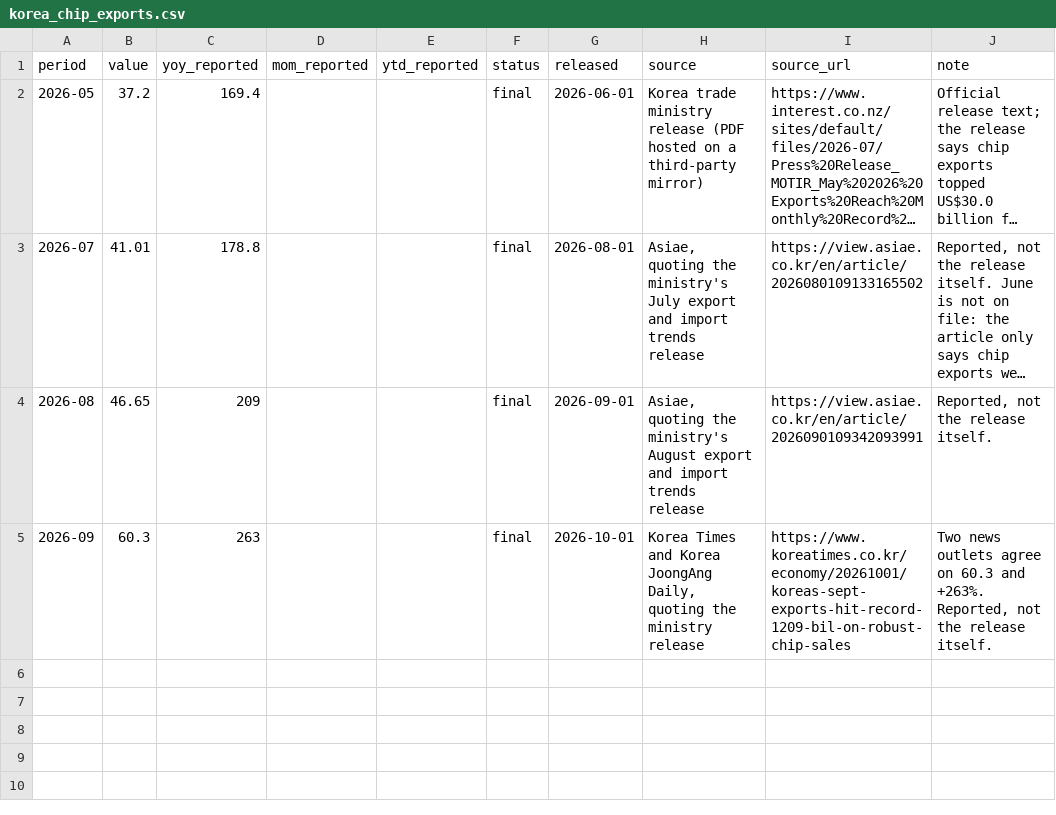
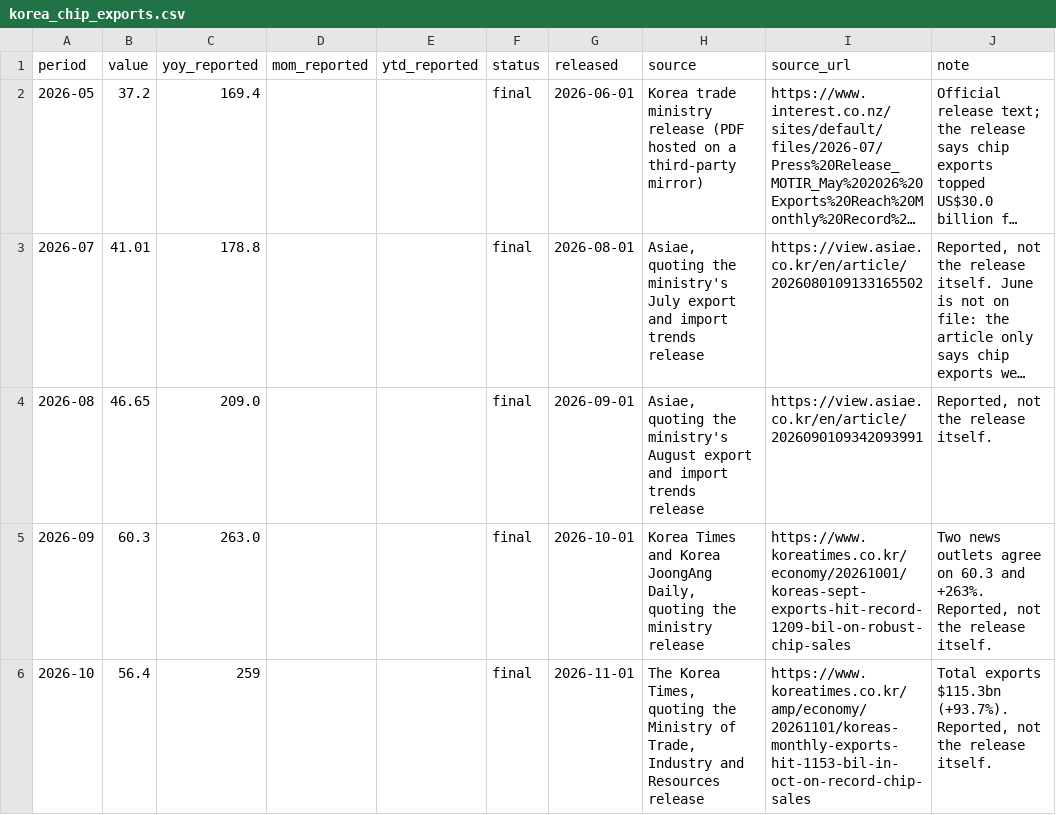
Before and after one commit to MDAnuraag/market-brief, a CSV file: data/series/korea_chip_exports.csv, drawn as a sheet; long unchanged cells end in …; the diff names each change by its address in the sheet, - before the commit and + after, or states it on an @@ line.

```diff
--- a/data/series/korea_chip_exports.csv
+++ b/data/series/korea_chip_exports.csv
-C4 (yoy_reported): 209
+C4 (yoy_reported): 209.0
-C5 (yoy_reported): 263
+C5 (yoy_reported): 263.0
+row 6: 2026-10 | 56.4 | 259 |  |  | final | 2026-11-01 | The Korea Times, quoting the Ministry of Trade, Industry and Resources release | https://www.koreatimes.co.kr/amp/economy/20261101/koreas-monthly-exports-hit-1153-bil-in-oct-on-record-chip-sales | Total exports $115.3bn (+93.7%). Reported, not the release itself.
```
Also changed, not shown: data/series/bh_us_rigs.csv, 2 other files.
